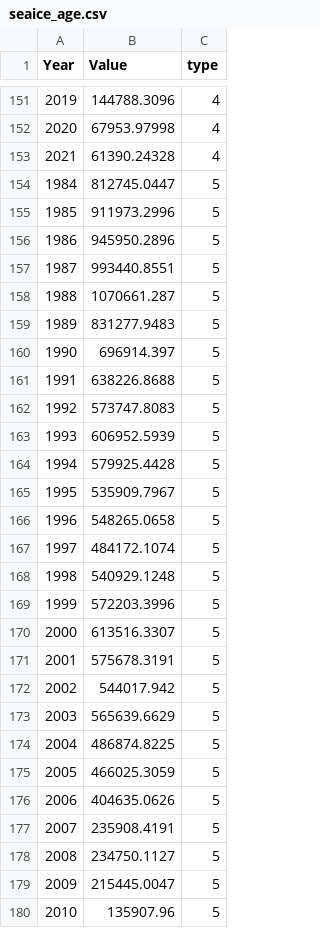
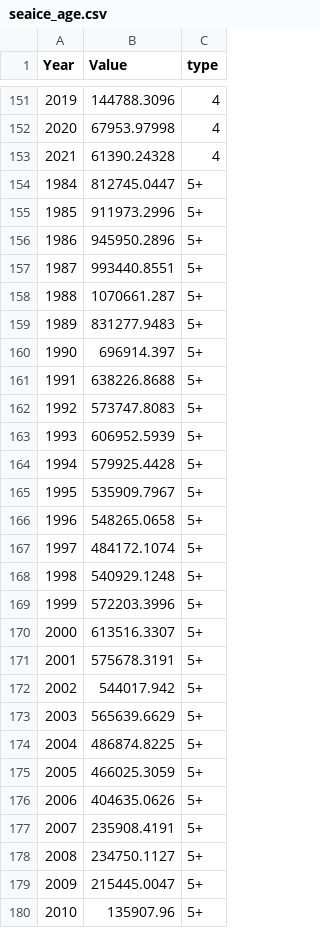
Before and after one commit to Keiii25/Data_Visualisation_Chartjs, a CSV file: Assignment2/data/seaice_age.csv, drawn as a sheet; only a part is shown, gaps mark what is left out; the diff covers the shown part only.

```diff
--- a/Assignment2/data/seaice_age.csv
+++ b/Assignment2/data/seaice_age.csv
@@ -153,28 +153,28 @@ Year,Value,type
 2021,61390.24328,4
-1984,812745.0447,5
-1985,911973.2996,5
-1986,945950.2896,5
-1987,993440.8551,5
-1988,1070661.287,5
-1989,831277.9483,5
-1990,696914.397,5
-1991,638226.8688,5
-1992,573747.8083,5
-1993,606952.5939,5
-1994,579925.4428,5
-1995,535909.7967,5
-1996,548265.0658,5
-1997,484172.1074,5
-1998,540929.1248,5
-1999,572203.3996,5
-2000,613516.3307,5
-2001,575678.3191,5
-2002,544017.942,5
-2003,565639.6629,5
-2004,486874.8225,5
-2005,466025.3059,5
-2006,404635.0626,5
-2007,235908.4191,5
-2008,234750.1127,5
-2009,215445.0047,5
-2010,135907.96,5
+1984,812745.0447,5+
+1985,911973.2996,5+
+1986,945950.2896,5+
+1987,993440.8551,5+
+1988,1070661.287,5+
+1989,831277.9483,5+
+1990,696914.397,5+
+1991,638226.8688,5+
+1992,573747.8083,5+
+1993,606952.5939,5+
+1994,579925.4428,5+
+1995,535909.7967,5+
+1996,548265.0658,5+
+1997,484172.1074,5+
+1998,540929.1248,5+
+1999,572203.3996,5+
+2000,613516.3307,5+
+2001,575678.3191,5+
+2002,544017.942,5+
+2003,565639.6629,5+
+2004,486874.8225,5+
+2005,466025.3059,5+
+2006,404635.0626,5+
+2007,235908.4191,5+
+2008,234750.1127,5+
+2009,215445.0047,5+
+2010,135907.96,5+
```
Also changed, not shown: 11 edited cells elsewhere in this file, 22 other files.
